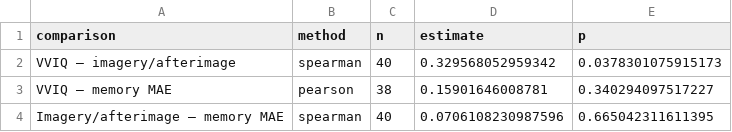
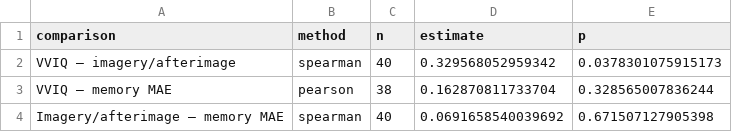
Before and after one commit to achetverikov/PRPSYK305_empirical_projects, a CSV file: colors_and_imagery/imagery_correlations.csv, drawn as a sheet.

```diff
--- a/colors_and_imagery/imagery_correlations.csv
+++ b/colors_and_imagery/imagery_correlations.csv
@@ -2,3 +2,3 @@ comparison,method,n,estimate,p
 VVIQ – imagery/afterimage,spearman,40,0.329568052959342,0.0378301075915173
-VVIQ – memory MAE,pearson,38,0.15901646008781,0.340294097517227
-Imagery/afterimage – memory MAE,spearman,40,0.0706108230987596,0.665042311611395
+VVIQ – memory MAE,pearson,38,0.162870811733704,0.328565007836244
+Imagery/afterimage – memory MAE,spearman,40,0.0691658540039692,0.671507127905398
```
Also changed, not shown: colors_and_imagery/imagery_condition_effects.csv, colors_and_imagery/imagery_effect_correlations.csv, 31 other files.
